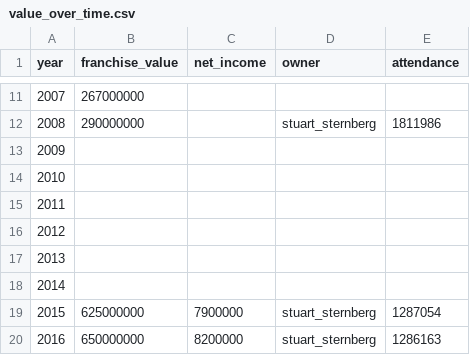
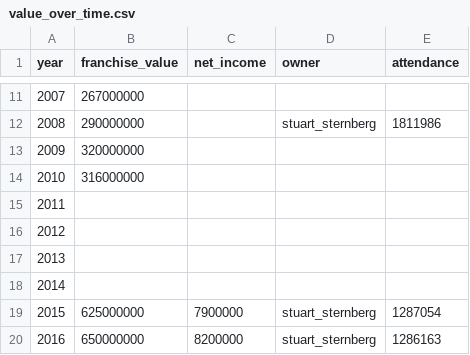
Before and after one commit to SterlingIvey/Baseball-Owner-Demographic-Data-Analyzer, a CSV file: tbd/value_over_time.csv, drawn as a sheet; only a part is shown, gaps mark what is left out.

Commit message:
Update value_over_time.csv

```diff
--- a/tbd/value_over_time.csv
+++ b/tbd/value_over_time.csv
@@ -12,4 +12,4 @@ year,franchise_value,net_income,owner,attendance
 2008,290000000,,stuart_sternberg,1811986
-2009,
-2010,
+2009,320000000
+2010,316000000
 2011,
```
